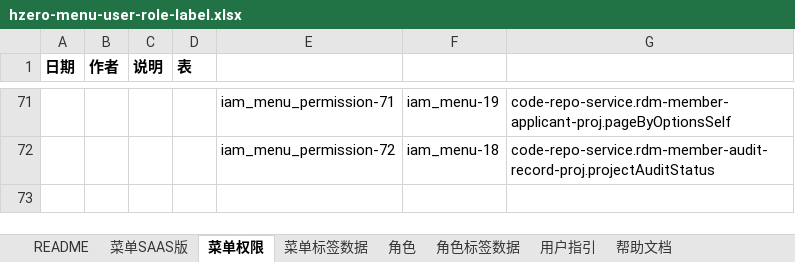
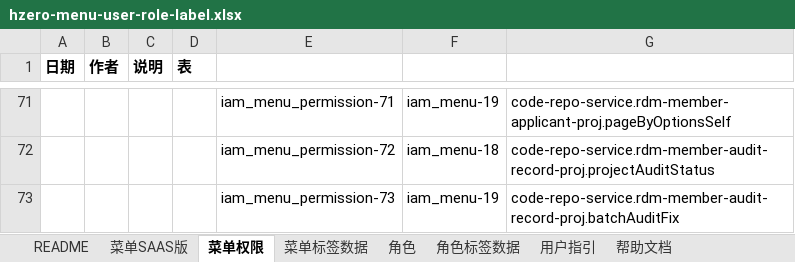
Before and after one commit to open-hand/code-repo-service, an Excel workbook: src/main/resources/script/db/init-data/hrds_code_repo/hzero_platform/hzero-menu-user-role-label.xlsx, sheet 菜单权限, drawn as a sheet; only a part is shown, gaps mark what is left out; values as stored, in another font and other column widths than the file's, no borders; the diff names each change by its address in the sheet, - before the commit and + after, or states it on an @@ line.

Commit message:
[FIX]-项目所有者 代码库批量修复权限

```diff
--- a/src/main/resources/script/db/init-data/hrds_code_repo/hzero_platform/hzero-menu-user-role-label.xlsx (sheet 菜单权限)
+++ b/src/main/resources/script/db/init-data/hrds_code_repo/hzero_platform/hzero-menu-user-role-label.xlsx (sheet 菜单权限)
+row 73:  |  |  |  | iam_menu_permission-73 | iam_menu-19 | code-repo-service.rdm-member-audit-record-proj.batchAuditFix
```
